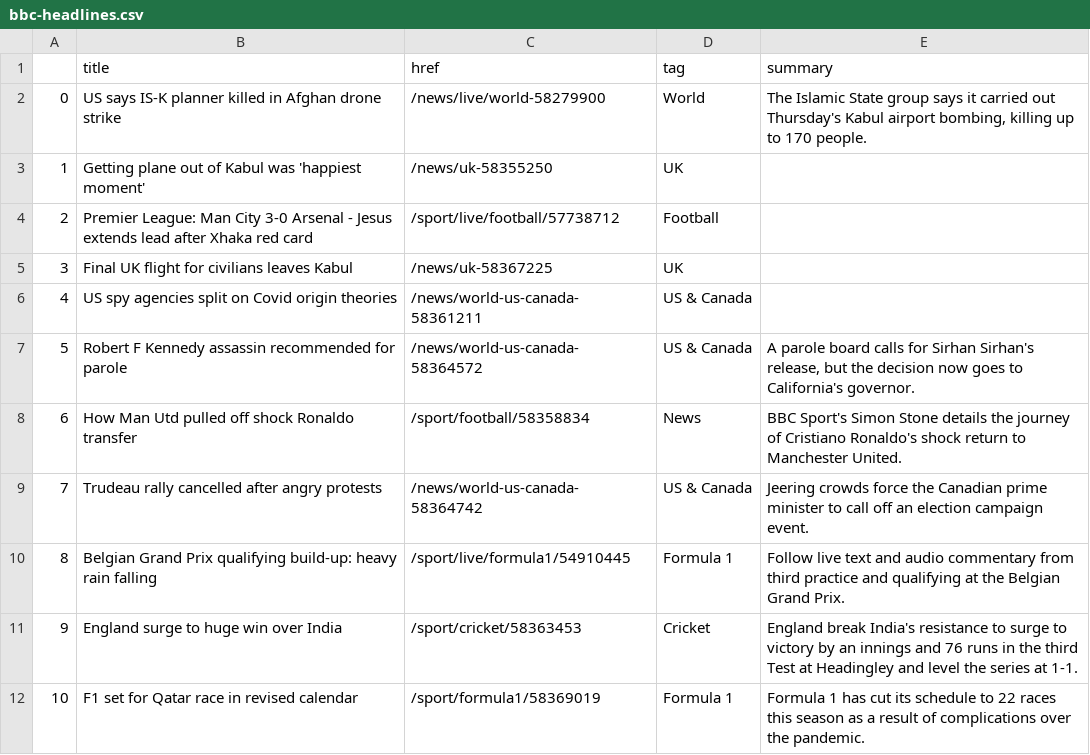
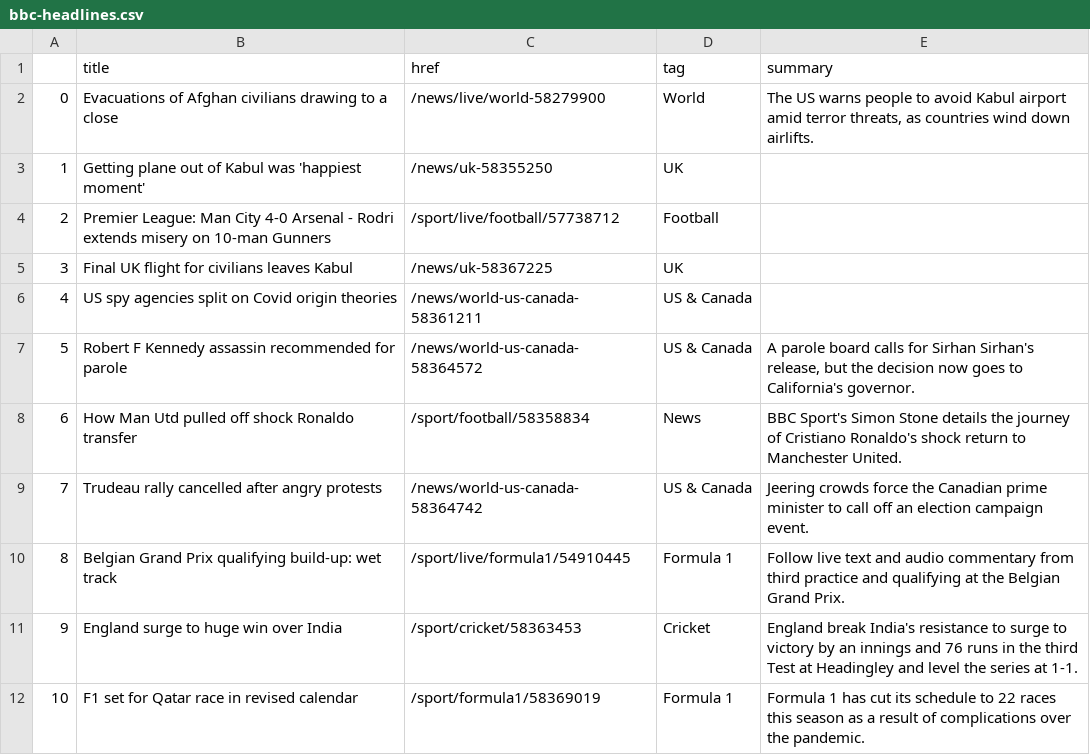
Before and after one commit to jjomalley/Auto-Scraper, a CSV file: bbc-headlines.csv, drawn as a sheet; only a part is shown.

```diff
--- a/bbc-headlines.csv
+++ b/bbc-headlines.csv
@@ -1,5 +1,5 @@
 ,title,href,tag,summary
-0,US says IS-K planner killed in Afghan drone strike,/news/live/world-58279900,World,"The Islamic State group says it carried out Thursday's Kabul airport bombing, killing up to 170 people."
+0,Evacuations of Afghan civilians drawing to a close,/news/live/world-58279900,World,"The US warns people to avoid Kabul airport amid terror threats, as countries wind down airlifts."
 1,Getting plane out of Kabul was 'happiest moment',/news/uk-58355250,UK,
-2,Premier League: Man City 3-0 Arsenal - Jesus extends lead after Xhaka red card,/sport/live/football/57738712,Football,
+2,Premier League: Man City 4-0 Arsenal - Rodri extends misery on 10-man Gunners,/sport/live/football/57738712,Football,
 3,Final UK flight for civilians leaves Kabul,/news/uk-58367225,UK,
@@ -9,3 +9,3 @@
 7,Trudeau rally cancelled after angry protests,/news/world-us-canada-58364742,US & Canada,Jeering crowds force the Canadian prime minister to call off an election campaign event.
-8,Belgian Grand Prix qualifying build-up: heavy rain falling,/sport/live/formula1/54910445,Formula 1,Follow live text and audio commentary from third practice and qualifying at the Belgian Grand Prix.
+8,Belgian Grand Prix qualifying build-up: wet track,/sport/live/formula1/54910445,Formula 1,Follow live text and audio commentary from third practice and qualifying at the Belgian Grand Prix.
 9,England surge to huge win over India,/sport/cricket/58363453,Cricket,England break India's resistance to surge to victory by an innings and 76 runs in the third Test at Headingley and level the series at 1-1.
```
